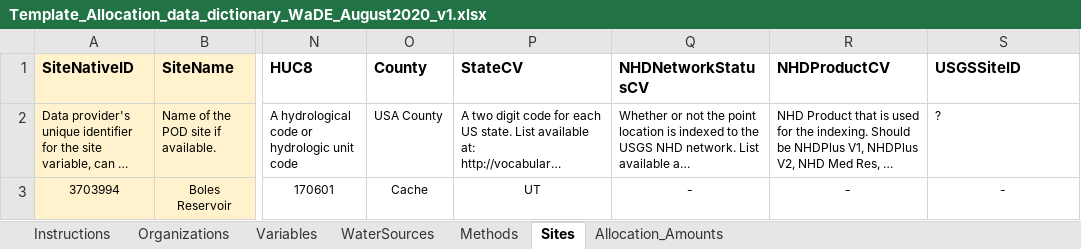
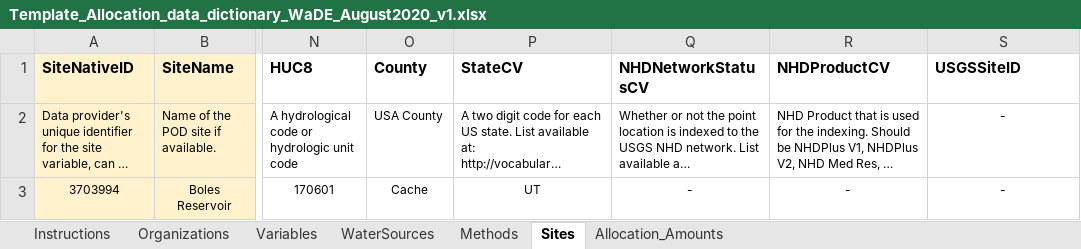
Before and after one commit to WSWCWaterDataExchange/MappingStatesDataToWaDE2.0, an Excel workbook: DataDict/Allocation/Template_Allocation_data_dictionary_WaDE_August2020_v1.xlsx, sheet Sites, drawn as a sheet; only a part is shown, gaps mark what is left out; long unchanged cells end in …; values as stored, in another font and other column widths than the file's, no borders; the diff names each change by its address in the sheet, - before the commit and + after, or states it on an @@ line.

Commit message:
Update to DataDict templates 09022020
Update to DataDict templates 09022020.  Small changes.

```diff
--- a/DataDict/Allocation/Template_Allocation_data_dictionary_WaDE_August2020_v1.xlsx (sheet Sites)
+++ b/DataDict/Allocation/Template_Allocation_data_dictionary_WaDE_August2020_v1.xlsx (sheet Sites)
-S2 (USGSSiteID): ?
+S2 (USGSSiteID): -
-S2 alignment: left
+S2 alignment: center
```
Also changed, not shown: DataDict/Aggregate/Template_basin_aggregate_data_dictionary_WaDE_August2020_v1.xlsx, DataDict/Site/Template_Metered_data_dictionary_WaDE_August2020_v1.xlsx.
